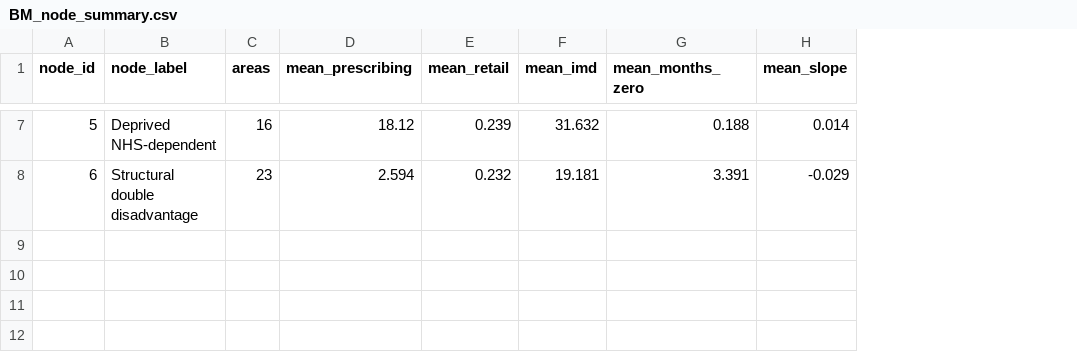
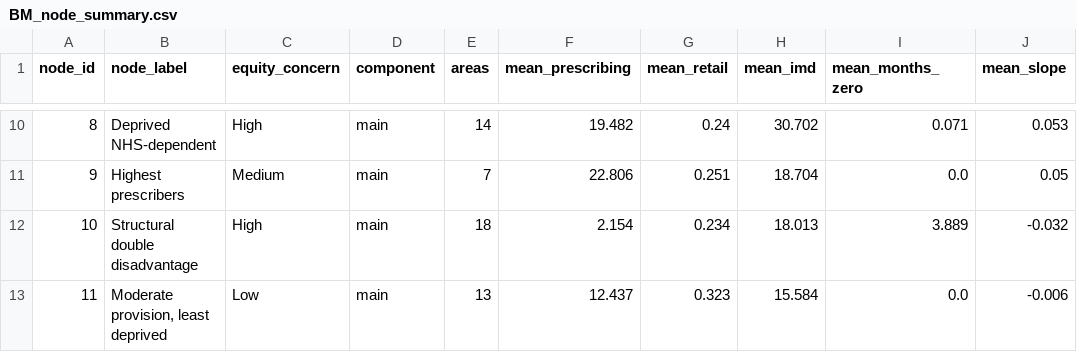
Before and after one commit to namraasghar/gluten-free-spatial-inequality, a CSV file: outputs/tables/BM_node_summary.csv, drawn as a sheet; only a part is shown, gaps mark what is left out; addresses are those after the commit; the diff covers the shown part only; the diff names each change by its address in the sheet, - before the commit and + after, or states it on an @@ line.

```diff
--- a/outputs/tables/BM_node_summary.csv
+++ b/outputs/tables/BM_node_summary.csv
+column C (equity_concern), row 10: High; row 12: High
+column D (component), row 10: main; row 12: main
@@ column A (node_id) renumbered between rows 4 and 12 @@
-E10 (areas): 16
+E10 (areas): 14
-F10 (mean_prescribing): 18.12
+F10 (mean_prescribing): 19.482
-G10 (mean_retail): 0.239
+G10 (mean_retail): 0.24
-H10 (mean_imd): 31.632
+H10 (mean_imd): 30.702
-I10 (mean_months_zero): 0.188
+I10 (mean_months_zero): 0.071
-J10 (mean_slope): 0.014
+J10 (mean_slope): 0.053
+row 11: 9 | Highest prescribers | Medium | main | 7 | 22.806 | 0.251 | 18.704 | 0.0 | 0.05
-E12 (areas): 23
+E12 (areas): 18
-F12 (mean_prescribing): 2.594
+F12 (mean_prescribing): 2.154
-G12 (mean_retail): 0.232
+G12 (mean_retail): 0.234
-H12 (mean_imd): 19.181
+H12 (mean_imd): 18.013
-I12 (mean_months_zero): 3.391
+I12 (mean_months_zero): 3.889
-J12 (mean_slope): -0.029
+J12 (mean_slope): -0.032
+row 13: 11 | Moderate provision, least deprived | Low | main | 13 | 12.437 | 0.323 | 15.584 | 0.0 | -0.006
```
Also changed, not shown: 5 added rows, 2 removed rows and 18 edited cells elsewhere in this file, data/processed/analytical_dataset_final.csv, outputs/tables/BM_node_membership.csv, 7 other files.
